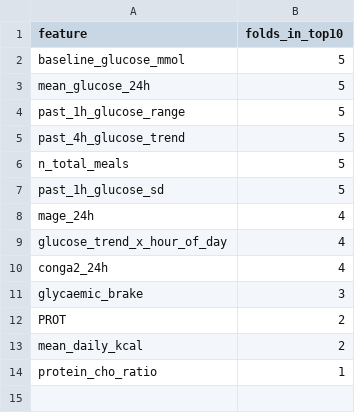
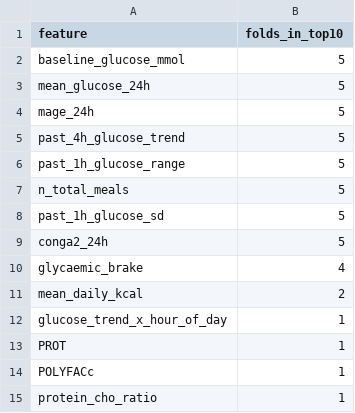
Before and after one commit to jmsorando/BS-Research-Project-Personalized-Glucose-Prediction, a CSV file: training_outputs/results/shap_fold_stability.csv, drawn as a sheet.

```diff
--- a/training_outputs/results/shap_fold_stability.csv
+++ b/training_outputs/results/shap_fold_stability.csv
@@ -3,12 +3,13 @@ baseline_glucose_mmol,5
 mean_glucose_24h,5
+mage_24h,5
+past_4h_glucose_trend,5
 past_1h_glucose_range,5
-past_4h_glucose_trend,5
 n_total_meals,5
 past_1h_glucose_sd,5
-mage_24h,4
-glucose_trend_x_hour_of_day,4
-conga2_24h,4
-glycaemic_brake,3
-PROT,2
+conga2_24h,5
+glycaemic_brake,4
 mean_daily_kcal,2
+glucose_trend_x_hour_of_day,1
+PROT,1
+POLYFACc,1
 protein_cho_ratio,1
```
Also changed, not shown: training_outputs/results/shap_summary_table.csv, 14 other files.
